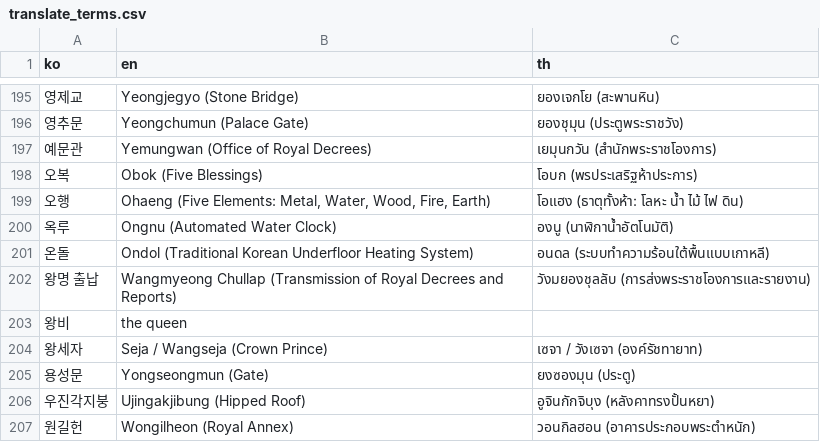
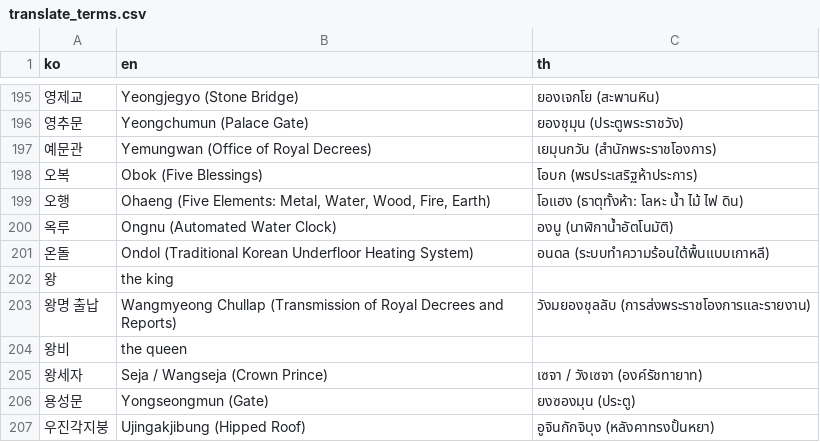
Before and after one commit to Kau-APEX-Project/gunggeum-ai-stt, a CSV file: gunggeum_stt/data/translate_terms.csv, drawn as a sheet; only a part is shown, gaps mark what is left out; the shorter side is filled out with more unchanged rows.

Commit message:
feat: 일반 단어 목록에 왕 추가 (왕 → the king)
- translate_plain_words.csv 에 왕 추가, translate_terms.csv 는 332행
- 1글자 단어도 넣을 수 있게 함: 백엔드가 1글자 용어는 뒤가 조사이거나 낱말이 끝날 때만 바꿈
  ('왕이'·'왕의'는 바꾸고 '왕실'·'왕권'은 그대로, gunggeum-be PR #7)
- 띄어쓰기가 든 단어는 오류로 막음 (백엔드가 읽지 않음)

```diff
--- a/gunggeum_stt/data/translate_terms.csv
+++ b/gunggeum_stt/data/translate_terms.csv
@@ -201,2 +201,3 @@ ko,en,th
 온돌,Ondol (Traditional Korean Underfloor Heating System),อนดล (ระบบทำความร้อนใต้พื้นแบบเกาหลี)
+왕,the king,
 왕명 출납,Wangmyeong Chullap (Transmission of Royal Decrees and Reports),วังมยองชุลลับ (การส่งพระราชโองการและรายงาน)
```
Also changed, not shown: 4 other files.
